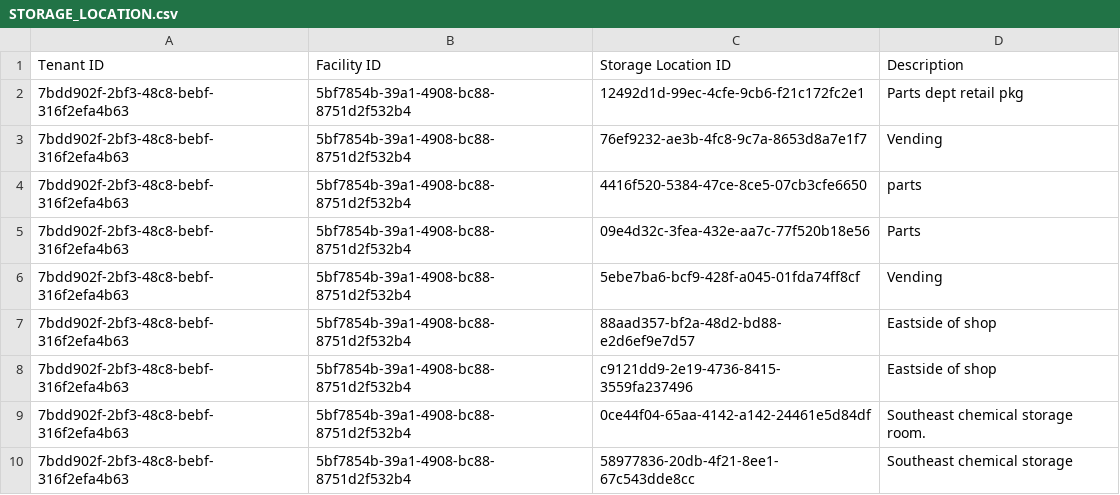
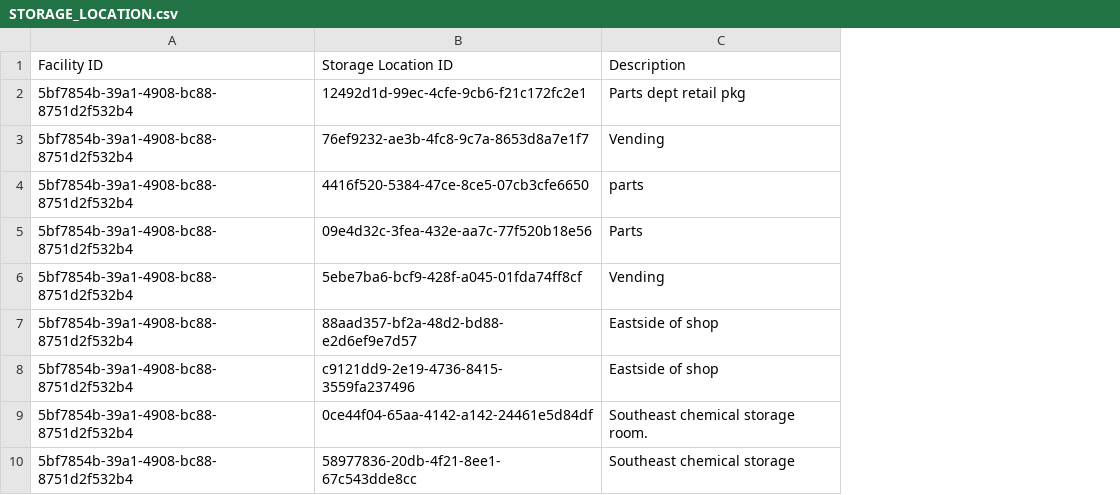
Before and after one commit to Encamp/comply-auto-ingest-23, a CSV file: haddad/STORAGE_LOCATION.csv, drawn as a sheet; only a part is shown; the diff names each change by its address in the sheet, - before the commit and + after, or states it on an @@ line.

Commit message:
deleting unneeded columns

```diff
--- a/haddad/STORAGE_LOCATION.csv
+++ b/haddad/STORAGE_LOCATION.csv
-column A, rows 1-10: Tenant ID | 7bdd902f-2bf3-48c8-bebf-316f2efa4b63 | 7bdd902f-2bf3-48c8-bebf-316f2efa4b63 | 7bdd902f-2bf3-48c8-bebf-316f2efa4b63 | 7bdd902f-2bf3-48c8-bebf-316f2efa4b63 | 7bdd902f-2bf3-48c8-bebf-316f2efa4b63 | 7bdd902f-2bf3-48c8-bebf-316f2efa4b63 | 7bdd902f-2bf3-48c8-bebf-316f2efa4b63 | 7bdd902f-2bf3-48c8-bebf-316f2efa4b63 | 7bdd902f-2bf3-48c8-bebf-316f2efa4b63
```
Also changed, not shown: haddad/FACILITY_CHEMICAL.csv, haddad/FACILITY_CHEMICAL_STORAGE_LOCATION.csv.
